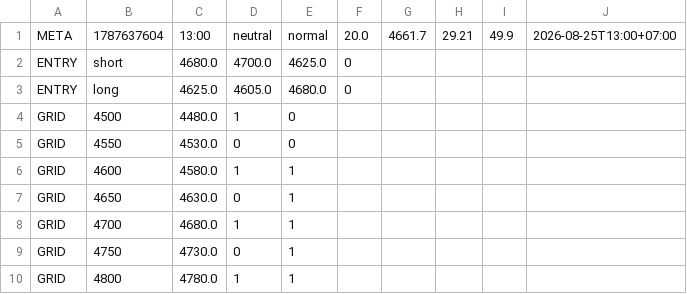
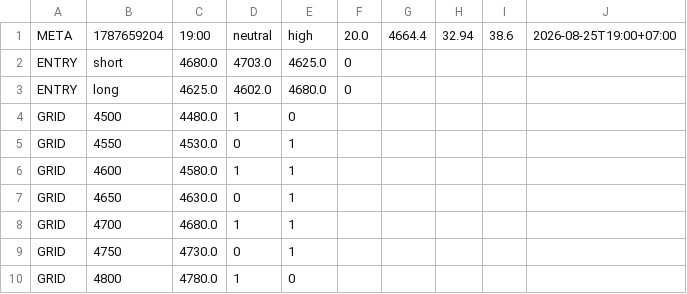
Before and after one commit to perpetualpp-rgb/gold-oi-dashboard, a CSV file: data/gold_plan.csv, drawn as a sheet.

Commit message:
Auto plan 19:00 2026-08-25

```diff
--- a/data/gold_plan.csv
+++ b/data/gold_plan.csv
@@ -1,6 +1,6 @@
-META,1787637604,13:00,neutral,normal,20.0,4661.7,29.21,49.9,2026-08-25T13:00+07:00
-ENTRY,short,4680.0,4700.0,4625.0,0
-ENTRY,long,4625.0,4605.0,4680.0,0
+META,1787659204,19:00,neutral,high,20.0,4664.4,32.94,38.6,2026-08-25T19:00+07:00
+ENTRY,short,4680.0,4703.0,4625.0,0
+ENTRY,long,4625.0,4602.0,4680.0,0
 GRID,4500,4480.0,1,0
-GRID,4550,4530.0,0,0
+GRID,4550,4530.0,0,1
 GRID,4600,4580.0,1,1
@@ -9,2 +9,2 @@ GRID,4700,4680.0,1,1
 GRID,4750,4730.0,0,1
-GRID,4800,4780.0,1,1
+GRID,4800,4780.0,1,0
```
Also changed, not shown: 4 other files.
